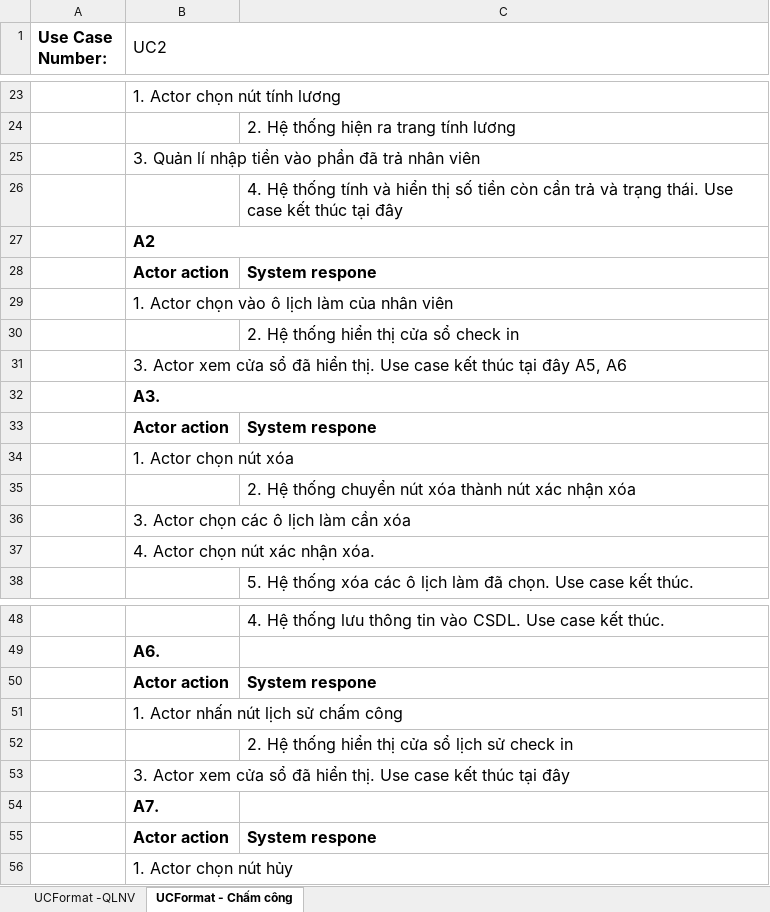
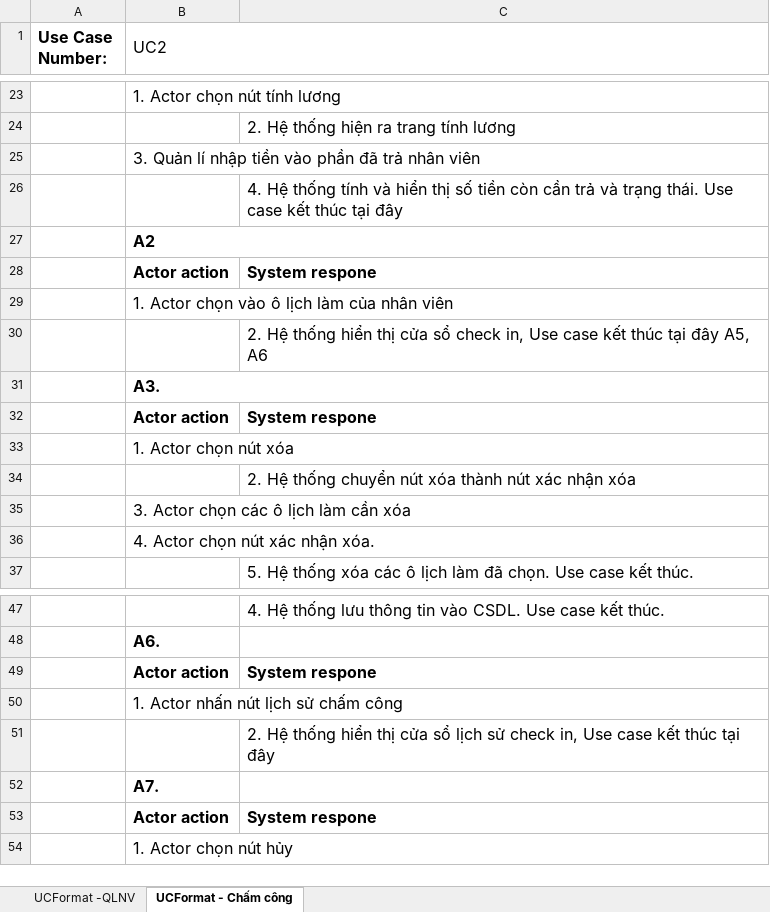
Before and after one commit to CNPM-Team-1/CNPM, an Excel workbook: Thiết kế/UseCases/1. QLNV + 2. Chấm công.xlsx, sheet UCFormat - Chấm công, drawn as a sheet; only a part is shown, gaps mark what is left out; values as stored, in another font and other column widths than the file's, no borders; charts and pictures not drawn; removed rows and columns are numbered as before the commit, all else as after; the diff names each change by its address in the sheet, - before the commit and + after, or states it on an @@ line.

Commit message:
Update Usecase Format, Activity QLNV + Chấm công

```diff
--- a/Thiết kế/UseCases/1. QLNV + 2. Chấm công.xlsx (sheet UCFormat - Chấm công)
+++ b/Thiết kế/UseCases/1. QLNV + 2. Chấm công.xlsx (sheet UCFormat - Chấm công)
-C30: …sổ check in
+C30: …sổ check in, Use case kết thúc tại đây A5, A6
-row 31:  | 3. Actor xem cửa sổ đã hiển thị. Use case kết thúc tại đây A5, A6
-C51: …sử check in
+C51: …sử check in, Use case kết thúc tại đây
-row 53:  | 3. Actor xem cửa sổ đã hiển thị. Use case kết thúc tại đây
```
Also changed, not shown: sheet UCFormat -QLNV, charts or pictures, 2 other files.
